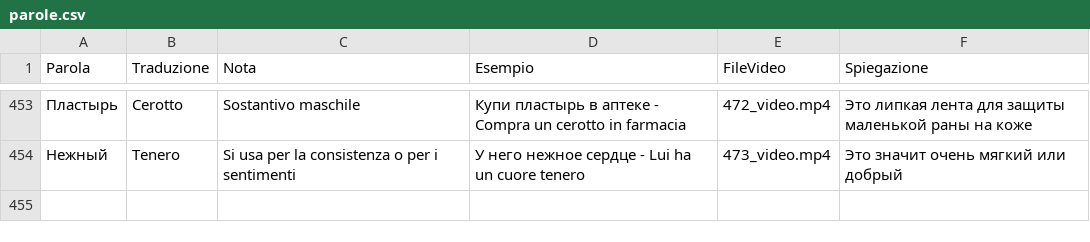
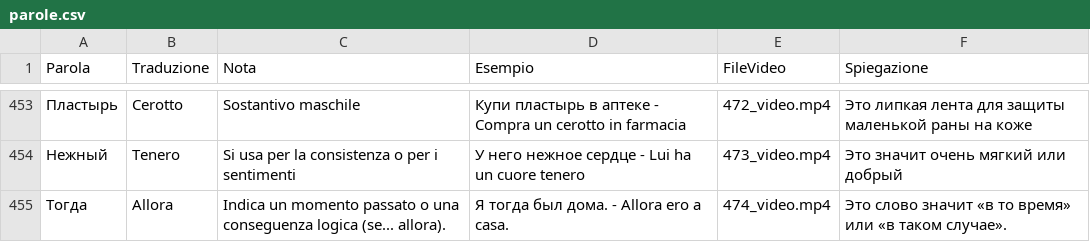
Before and after one commit to gfusarbassini/flashcards-video-bot, a CSV file: parole.csv, drawn as a sheet; only a part is shown, gaps mark what is left out.

```diff
--- a/parole.csv
+++ b/parole.csv
@@ -454 +454,2 @@ Parola,Traduzione,Nota,Esempio,FileVideo,Spiegazione
 Нежный,Tenero,Si usa per la consistenza o per i sentimenti,У него нежное сердце - Lui ha un cuore tenero,473_video.mp4,Это значит очень мягкий или добрый
+Тогда,Allora,Indica un momento passato o una conseguenza logica (se... allora).,Я тогда был дома. - Allora ero a casa.,474_video.mp4,Это слово значит «в то время» или «в таком случае».
```
Also changed, not shown: 1 other file.
